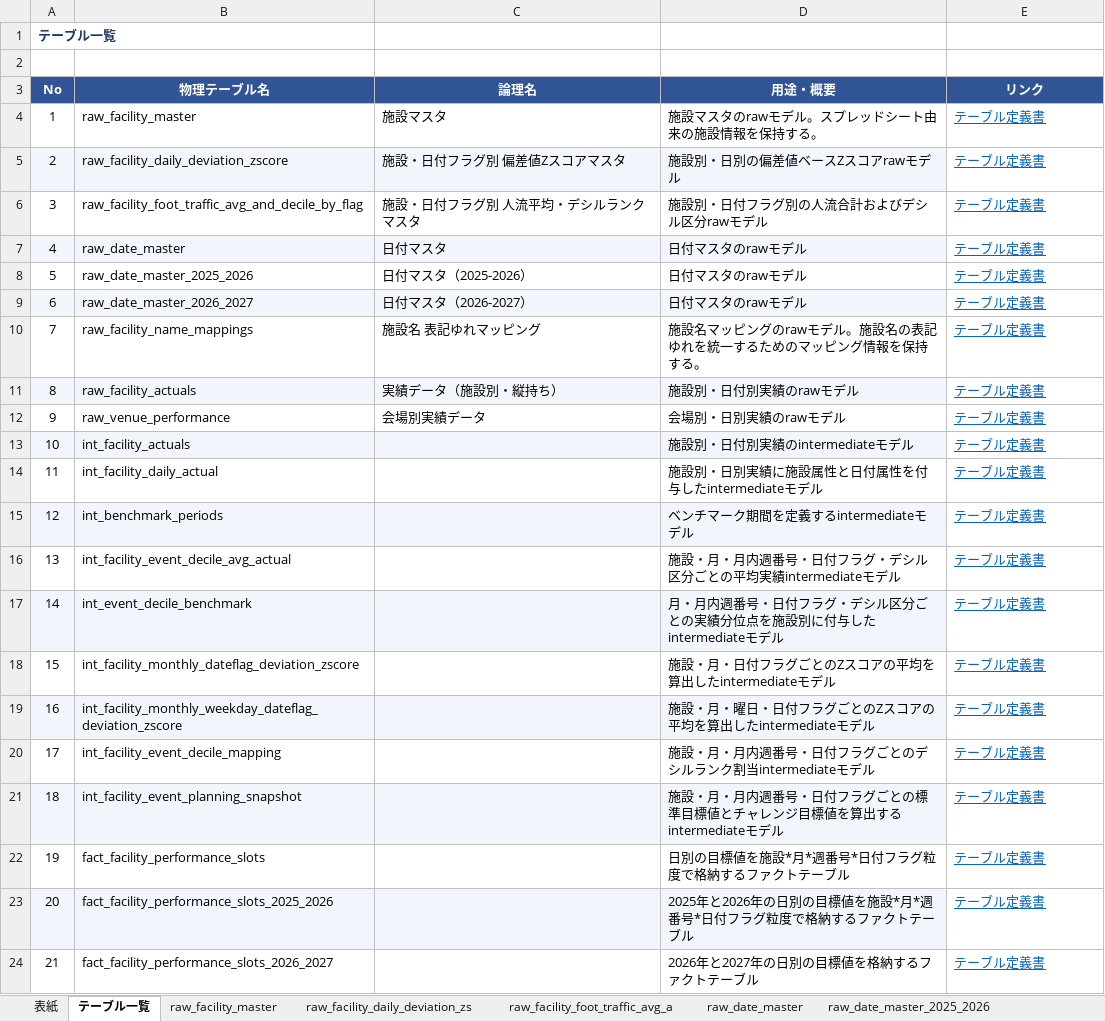
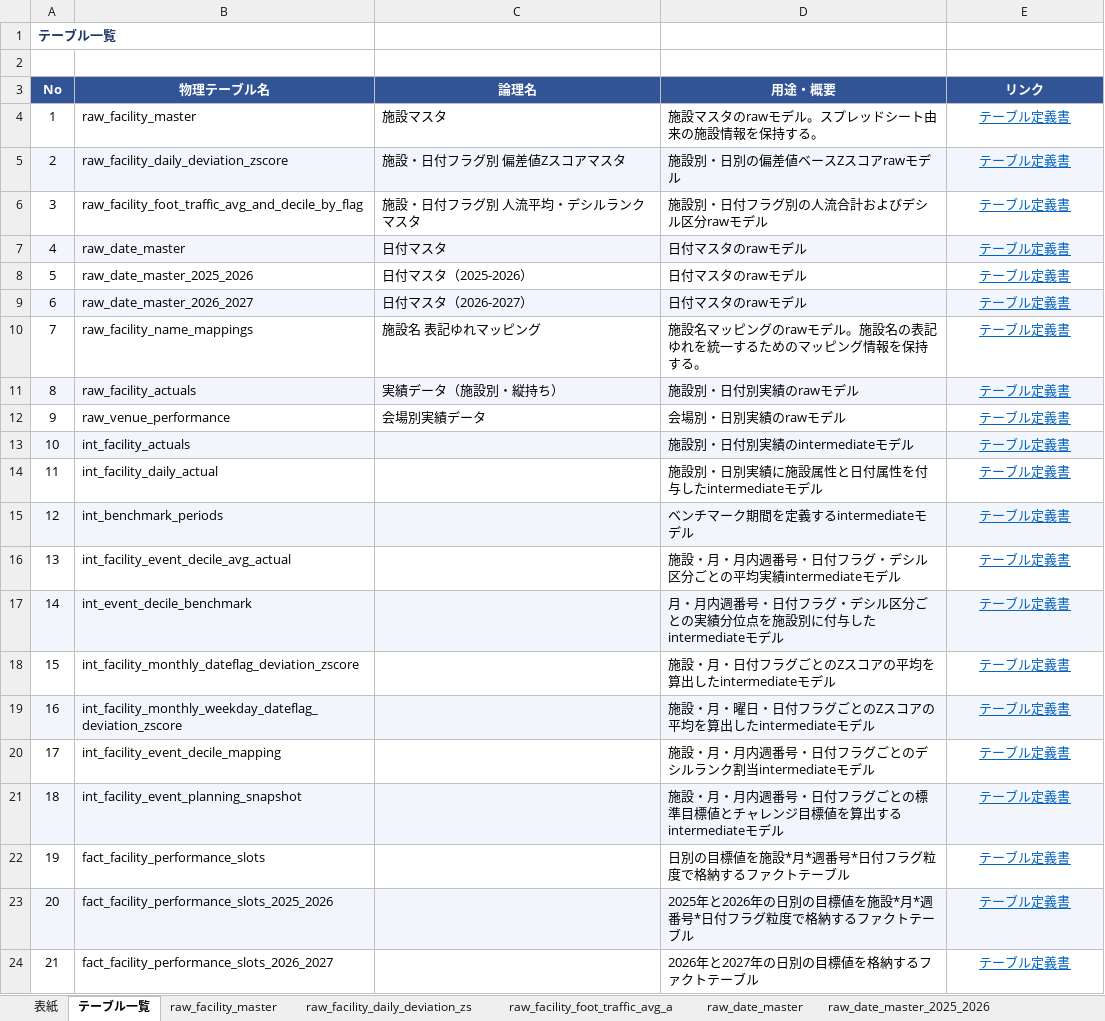
Before and after one commit to clove-llc/docomo-event-actual-pipeline, an Excel workbook: docs/テーブル定義書.xlsx, sheet テーブル一覧, drawn as a sheet; values as stored, in another font and other column widths than the file's, no borders; the diff names each change by its address in the sheet, - before the commit and + after, or states it on an @@ line.

```diff
--- a/docs/テーブル定義書.xlsx (sheet テーブル一覧)
+++ b/docs/テーブル定義書.xlsx (sheet テーブル一覧)
-E4:E24 alignment: left
+E4:E24 alignment: center
-E5 fill: none
+E5 fill: #F2F6FC
-E7 fill: none
+E7 fill: #F2F6FC
-E9 fill: none
+E9 fill: #F2F6FC
-E11 fill: none
+E11 fill: #F2F6FC
-E13 fill: none
+E13 fill: #F2F6FC
-E15 fill: none
+E15 fill: #F2F6FC
-E17 fill: none
+E17 fill: #F2F6FC
-E19 fill: none
+E19 fill: #F2F6FC
-E21 fill: none
+E21 fill: #F2F6FC
-E23 fill: none
+E23 fill: #F2F6FC
```
Also changed, not shown: 1 other file.
